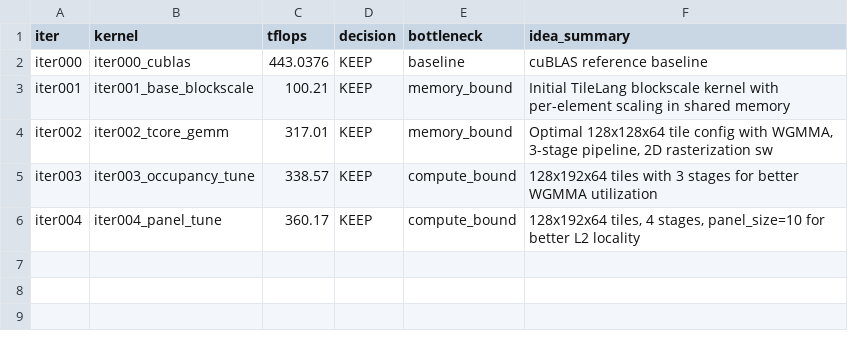
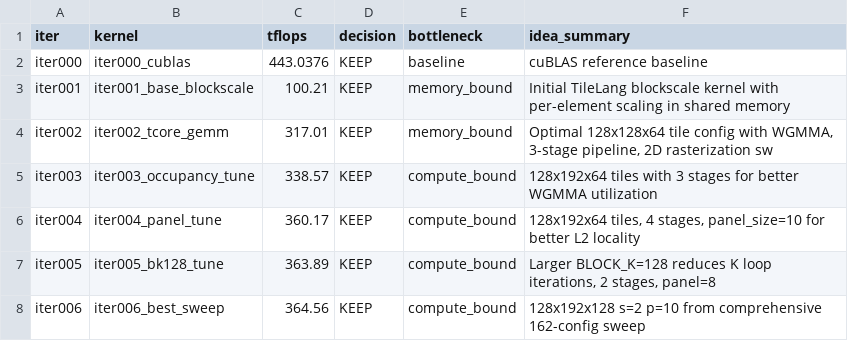
Before and after one commit to codes1gn/croqtile-tuner, a TSV file: tuning/sm90_NVIDIA_H800_PCIe/tilelang/logs/blockscale_gemm_e4m3fp16fp32_8192x8192x8192/opus-4/results.tsv, drawn as a sheet.

```diff
--- a/tuning/sm90_NVIDIA_H800_PCIe/tilelang/logs/blockscale_gemm_e4m3fp16fp32_8192x8192x8192/opus-4/results.tsv
+++ b/tuning/sm90_NVIDIA_H800_PCIe/tilelang/logs/blockscale_gemm_e4m3fp16fp32_8192x8192x8192/opus-4/results.tsv
@@ -6 +6,3 @@ iter003	iter003_occupancy_tune	338.57	KEEP	compute_bound	128x192x64 tiles with 3
 iter004	iter004_panel_tune	360.17	KEEP	compute_bound	128x192x64 tiles, 4 stages, panel_size=10 for better L2 locality
+iter005	iter005_bk128_tune	363.89	KEEP	compute_bound	Larger BLOCK_K=128 reduces K loop iterations, 2 stages, panel=8
+iter006	iter006_best_sweep	364.56	KEEP	compute_bound	128x192x128 s=2 p=10 from comprehensive 162-config sweep
```
Also changed, not shown: tuning/sm90_NVIDIA_H800_PCIe/triton/logs/blockscale_gemm_e4m3fp16fp32_8192x8192x8192/opus-4/results.tsv, 30 other files.
